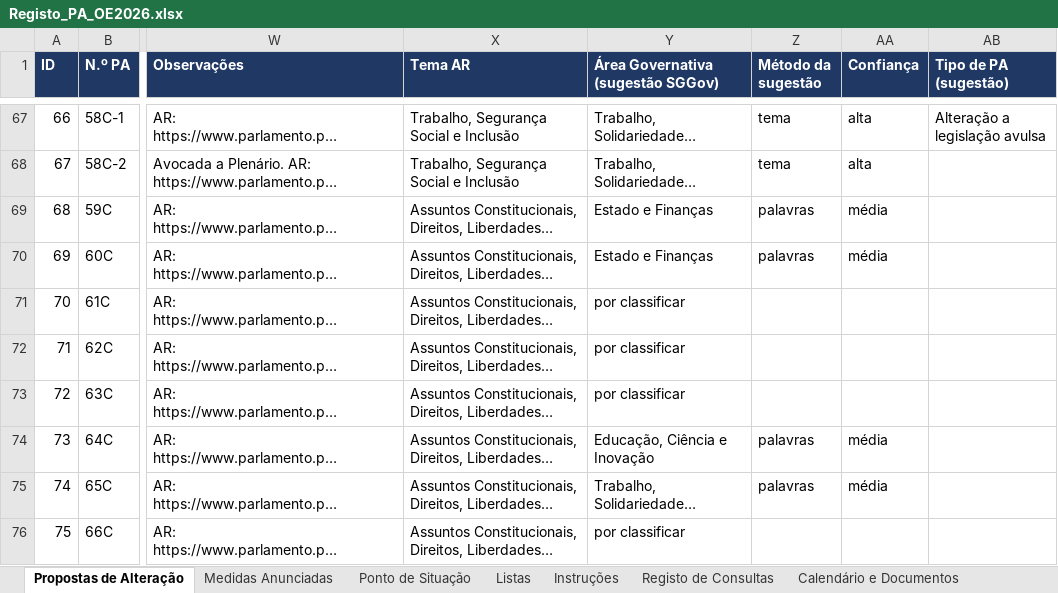
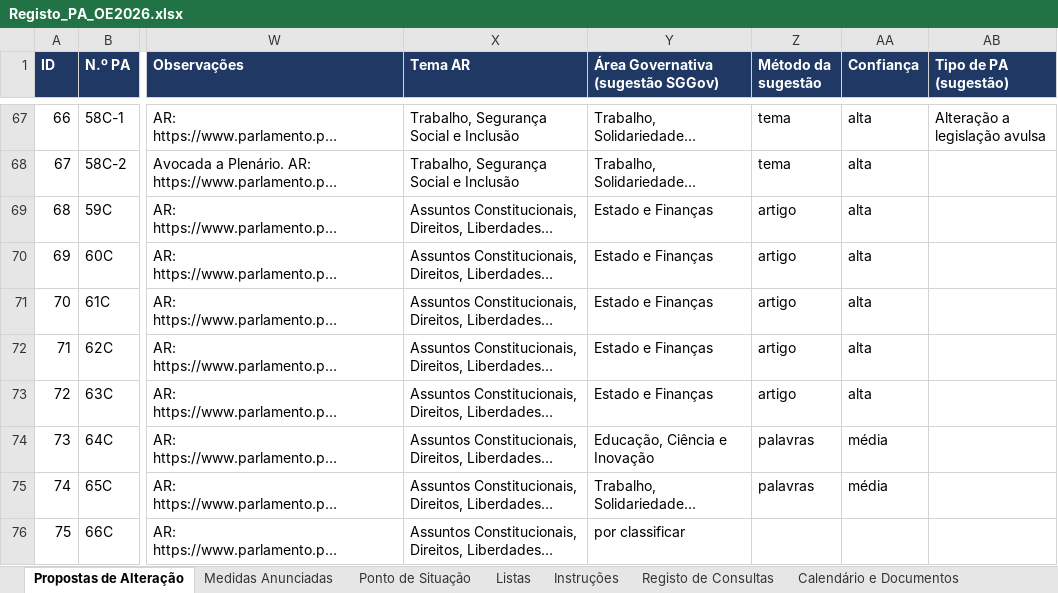
Before and after one commit to celine-mestre/oe2027-pa, an Excel workbook: docs/Registo_PA_OE2026.xlsx, sheet Propostas de Alteração, drawn as a sheet; only a part is shown, gaps mark what is left out; long unchanged cells end in …; values as stored, in another font and other column widths than the file's, no borders; the diff covers the shown part only; the diff names each change by its address in the sheet, - before the commit and + after, or states it on an @@ line.

```diff
--- a/docs/Registo_PA_OE2026.xlsx (sheet Propostas de Alteração)
+++ b/docs/Registo_PA_OE2026.xlsx (sheet Propostas de Alteração)
-Z69:Z70 (Método da sugestão): palavras
+Z69:Z70 (Método da sugestão): artigo
-AA69:AA70 (Confiança): média
+AA69:AA70 (Confiança): alta
-Y71:Y73: por classificar
+Y71:Y73: Estado e Finanças
-Z71:Z73 (Método da sugestão): (empty)
+Z71:Z73 (Método da sugestão): artigo
-AA71:AA73 (Confiança): (empty)
+AA71:AA73 (Confiança): alta
```
Also changed, not shown: 60 edited cells elsewhere in this sheet, sheet Registo de Consultas, docs/Registo_PA_OE2027.xlsx, 12 other files.
